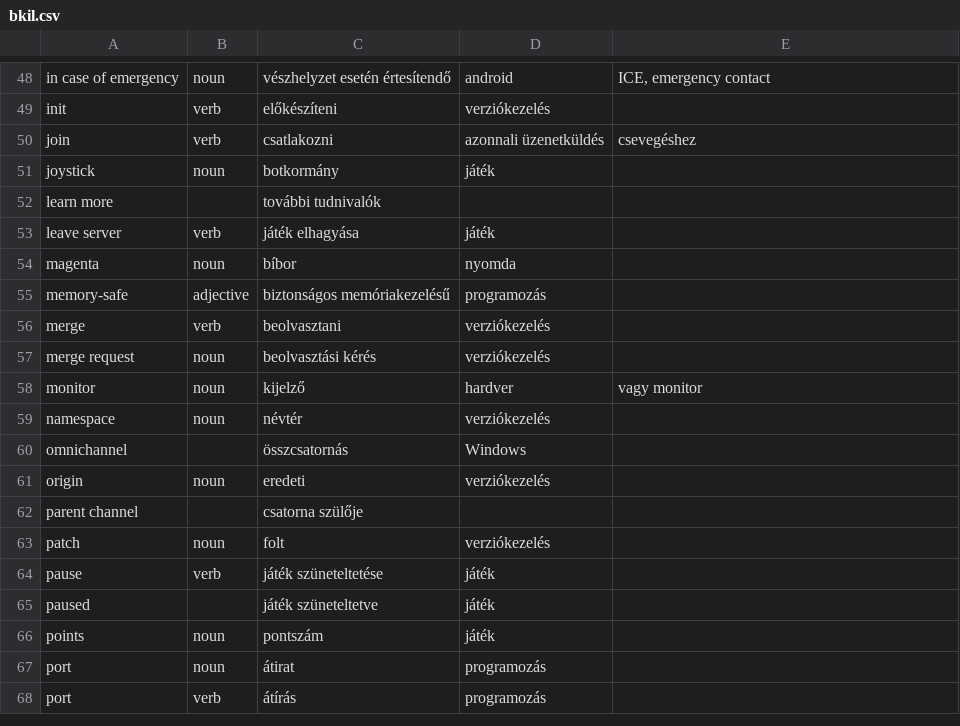
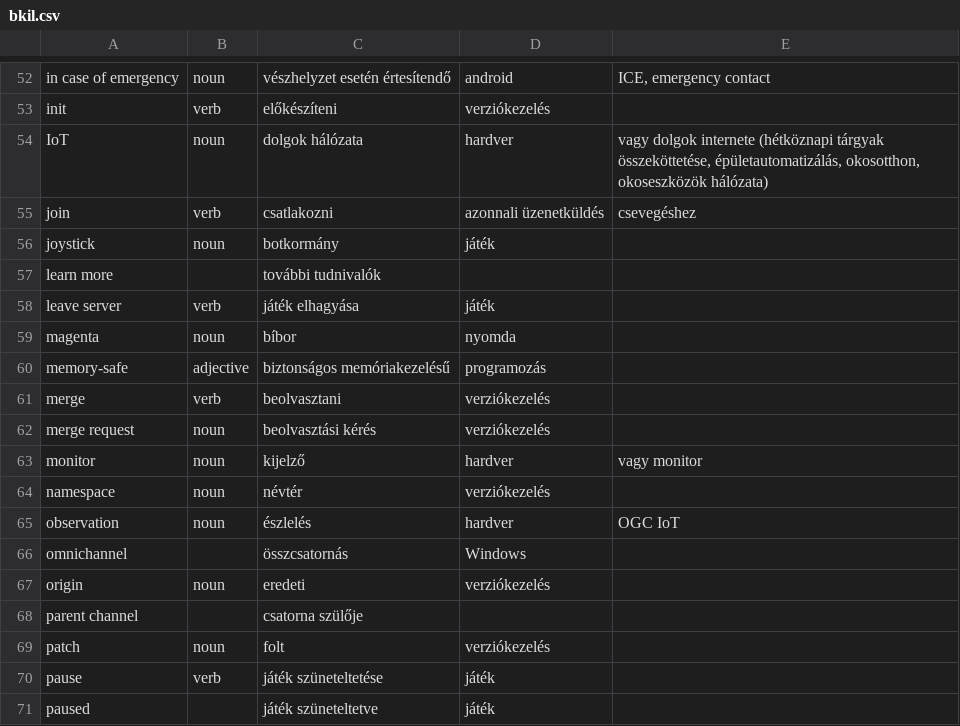
Before and after one commit to bkil/openscope-dict-eng-hun, a CSV file: szotar/bkil.csv, drawn as a sheet; only a part is shown, gaps mark what is left out; the shorter side is filled out with more unchanged rows; the diff covers the shown part only.

Commit message:
szotar/bkil: cue FOI glide haze IoT observation PFS platform track

```diff
--- a/szotar/bkil.csv
+++ b/szotar/bkil.csv
@@ -49,2 +53,3 @@ in case of emergency	noun	vészhelyzet esetén értesítendő	android	ICE, emerg
 init	verb	előkészíteni	verziókezelés	
+IoT	noun	dolgok hálózata	hardver	vagy dolgok internete (hétköznapi tárgyak összeköttetése, épületautomatizálás, okosotthon, okoseszközök hálózata)
 join	verb	csatlakozni	azonnali üzenetküldés	csevegéshez
@@ -59,2 +64,3 @@ monitor	noun	kijelző	hardver	vagy monitor
 namespace	noun	névtér	verziókezelés	
+observation	noun	észlelés	hardver	OGC IoT
 omnichannel		összcsatornás	Windows	
```
Also changed, not shown: 8 added rows elsewhere in this file.
